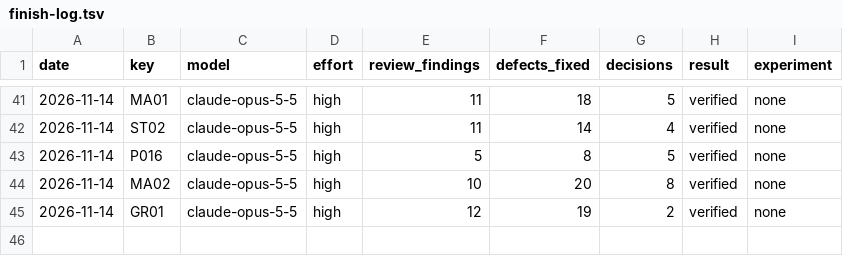
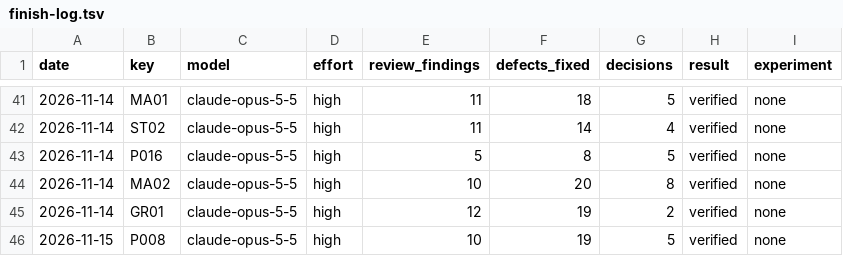
Before and after one commit to Ausp3x/CompProg-Library, a TSV file: 00-Guidelines/13-Plan/finish-log.tsv, drawn as a sheet; only a part is shown, gaps mark what is left out.

```diff
--- a/00-Guidelines/13-Plan/finish-log.tsv
+++ b/00-Guidelines/13-Plan/finish-log.tsv
@@ -45 +45,2 @@ date	key	model	effort	review_findings	defects_fixed	decisions	result	experiment
 2026-11-14	GR01	claude-opus-5-5	high	12	19	2	verified	none
+2026-11-15	P008	claude-opus-5-5	high	10	19	5	verified	none
```
Also changed, not shown: 24 other files.
